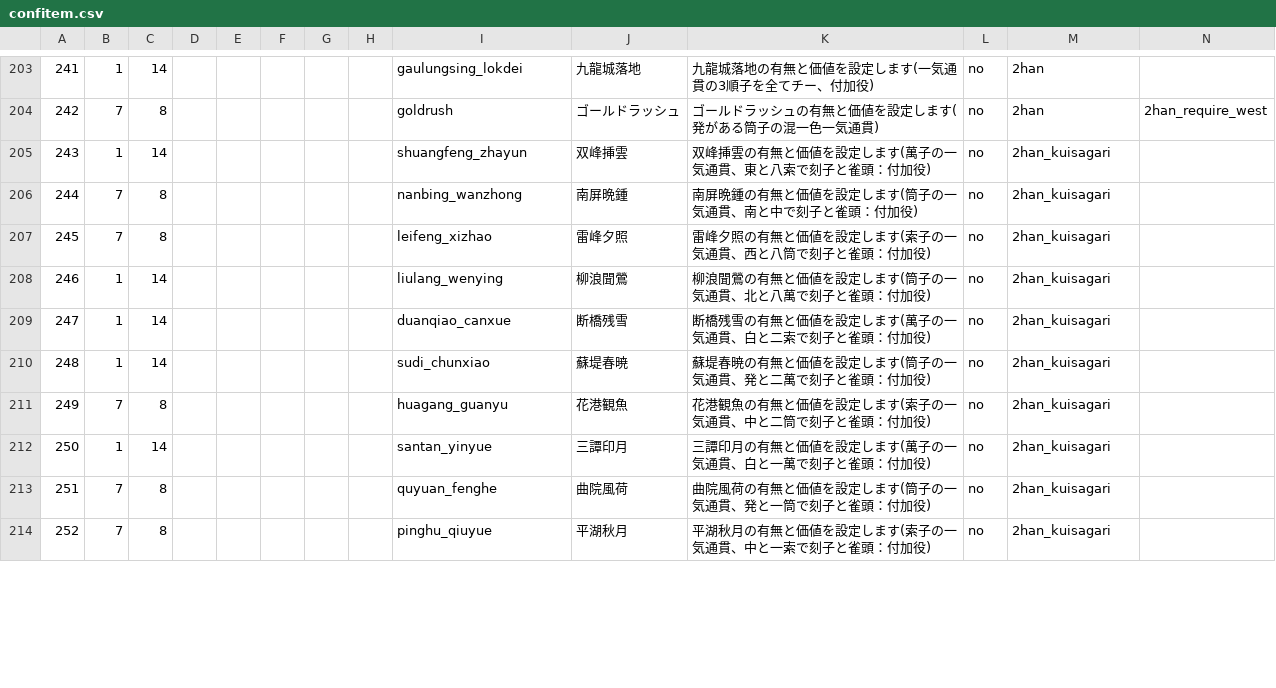
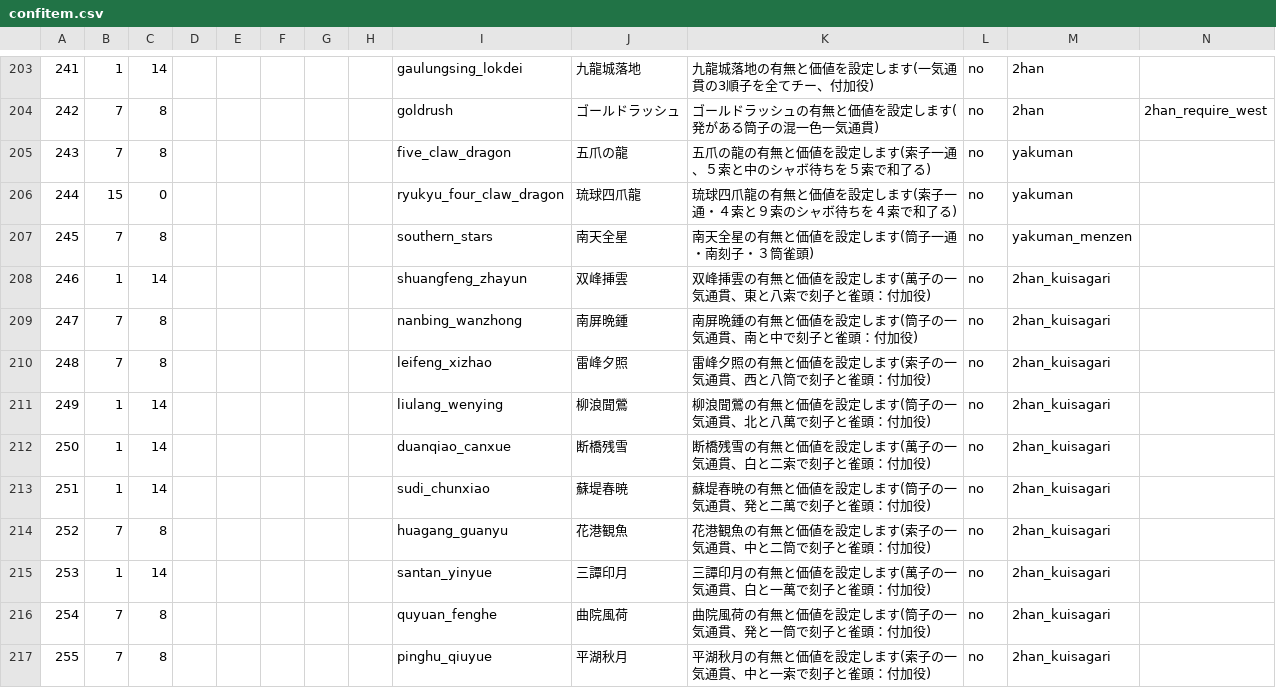
Before and after one commit to MihailJP/MiHaJong, a CSV file: mjcore/data/confitem.csv, drawn as a sheet; only a part is shown, gaps mark what is left out; addresses are those after the commit; rows hold the shown columns only; the diff covers the shown part only; the diff names each change by its address in the sheet, - before the commit and + after, or states it on an @@ line.

Commit message:
五爪の龍、琉球四爪龍、南天全星を実装

```diff
--- a/mjcore/data/confitem.csv
+++ b/mjcore/data/confitem.csv
+row 205: 243 | 7 | 8 |  |  |  |  |  | five_claw_dragon | 五爪の龍 | 五爪の龍の有無と価値を設定します(索子一通、５索と中のシャボ待ちを５索で和了る) | no | yakuman
+row 206: 244 | 15 | 0 |  |  |  |  |  | ryukyu_four_claw_dragon | 琉球四爪龍 | 琉球四爪龍の有無と価値を設定します(索子一通・４索と９索のシャボ待ちを４索で和了る) | no | yakuman
+row 207: 245 | 7 | 8 |  |  |  |  |  | southern_stars | 南天全星 | 南天全星の有無と価値を設定します(筒子一通・南刻子・３筒雀頭) | no | yakuman_menzen
-A208: 243
+A208: 246
-A209: 244
+A209: 247
-A210: 245
+A210: 248
-A211: 246
+A211: 249
-A212: 247
+A212: 250
-A213: 248
+A213: 251
-A214: 249
+A214: 252
-A215: 250
+A215: 253
-A216: 251
+A216: 254
-A217: 252
+A217: 255
```
Also changed, not shown: 12 edited cells elsewhere in this file, 1 other file.
